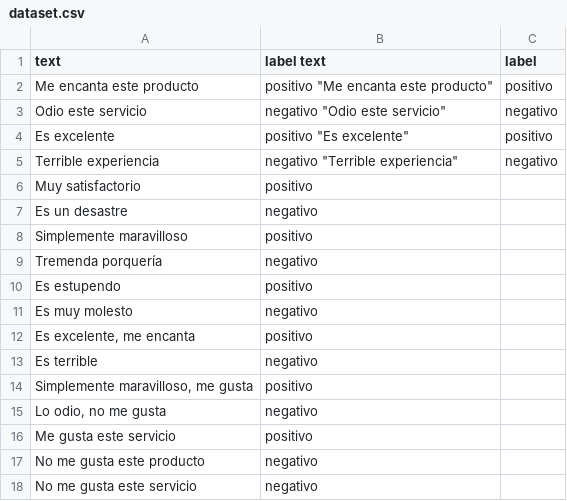
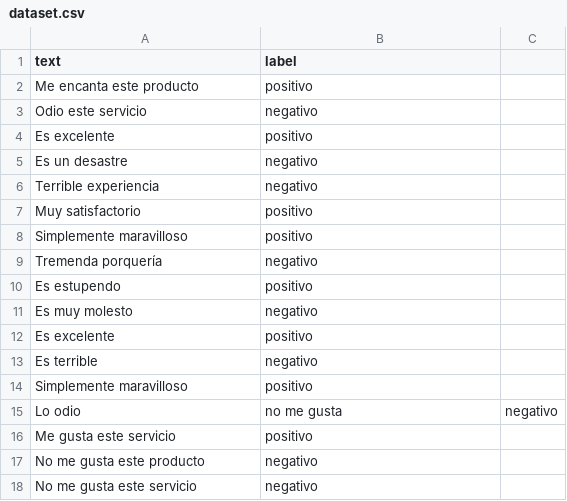
Before and after one commit to GiselaM12/T48A-P08, a CSV file: naive-bayes-classifier/data/dataset.csv, drawn as a sheet; removed rows and columns are numbered as before the commit, all else as after; the diff names each change by its address in the sheet, - before the commit and + after, or states it on an @@ line.

Commit message:
Clean up dataset.csv by removing duplicates
Removed duplicate header and cleaned up dataset.

```diff
--- a/naive-bayes-classifier/data/dataset.csv
+++ b/naive-bayes-classifier/data/dataset.csv
-B1: label text
+B1: label
-C1: label
+C1: (empty)
-B2 (label): positivo "Me encanta este producto"
+B2 (label): positivo
-C2: positivo
+C2: (empty)
-B3 (label): negativo "Odio este servicio"
+B3 (label): negativo
-C3: negativo
+C3: (empty)
-B4 (label): positivo "Es excelente"
+B4 (label): positivo
-C4: positivo
+C4: (empty)
@@ row 7 moved to row 5: Es un desastre @@
-B6 (label): negativo "Terrible experiencia"
+B6 (label): negativo
-C6: negativo
+C6: (empty)
-A12 (text): Es excelente, me encanta
+A12 (text): Es excelente
-A14 (text): Simplemente maravilloso, me gusta
+A14 (text): Simplemente maravilloso
-row 15: Lo odio, no me gusta | negativo
+row 15: Lo odio | no me gusta | negativo
```
